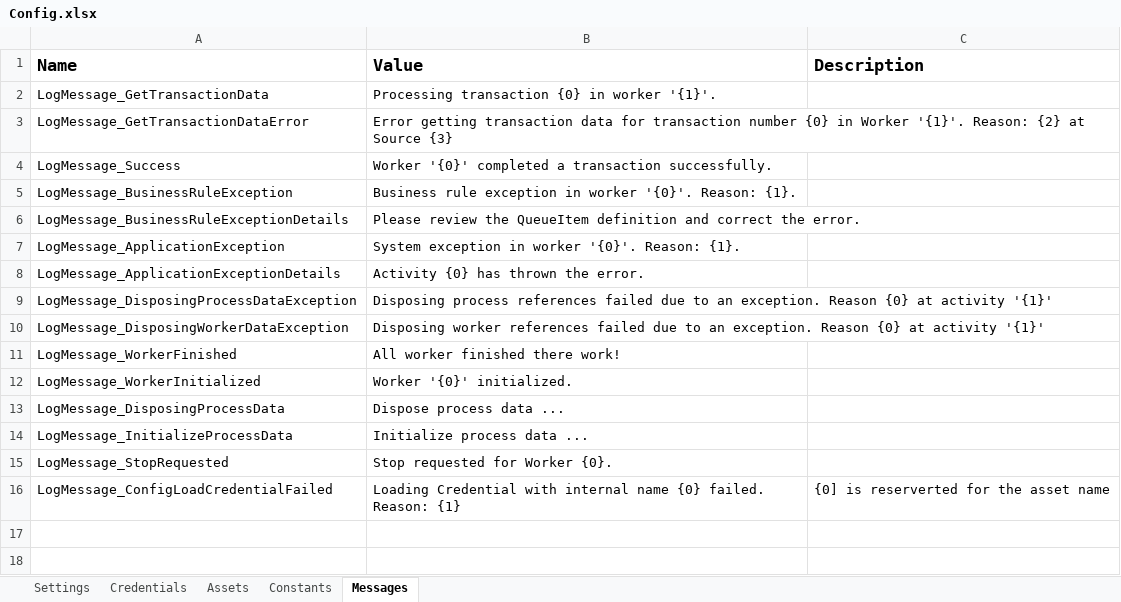
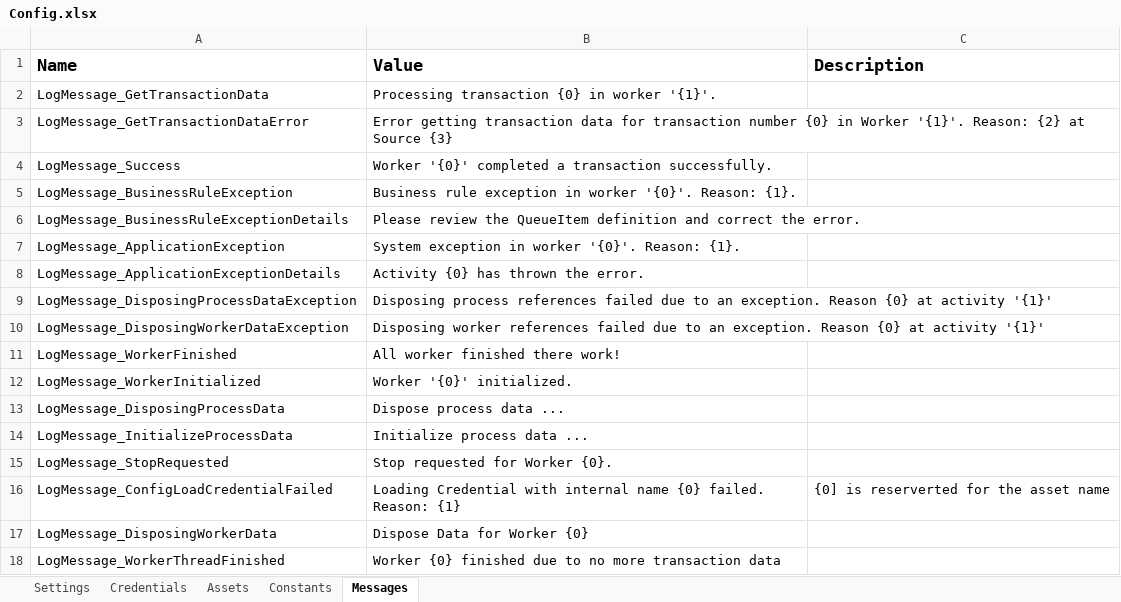
Before and after one commit to Blackspo0n/UiPath-Parallel-Background-RE-Framework, an Excel workbook: Data/Config.xlsx, sheet Messages, drawn as a sheet; values as stored, in another font and other column widths than the file's, no borders; the diff names each change by its address in the sheet, - before the commit and + after, or states it on an @@ line.

```diff
--- a/Data/Config.xlsx (sheet Messages)
+++ b/Data/Config.xlsx (sheet Messages)
+row 17: LogMessage_DisposingWorkerData | Dispose Data for Worker {0}
+row 18: LogMessage_WorkerThreadFinished | Worker {0} finished due to no more transaction data
```
Also changed, not shown: 6 other files.
